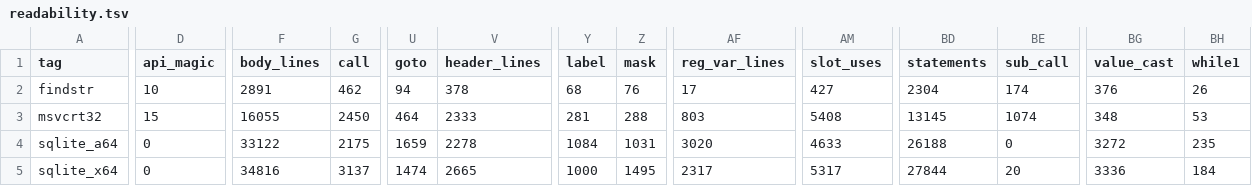
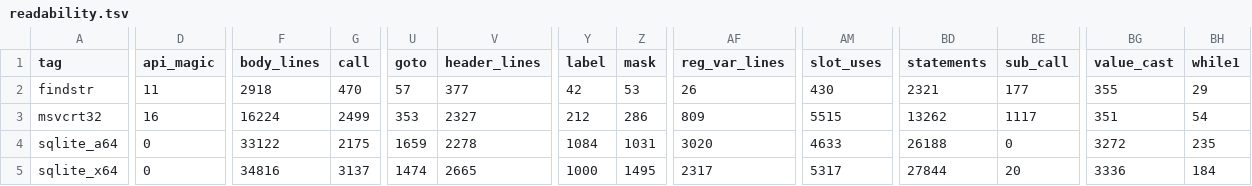
Before and after one commit to imjustprism/borer, a TSV file: scripts/run/readability.tsv, drawn as a sheet; only a part is shown, gaps mark what is left out; the diff covers the shown part only; the diff names each change by its address in the sheet, - before the commit and + after, or states it on an @@ line.

```diff
--- a/scripts/run/readability.tsv
+++ b/scripts/run/readability.tsv
-D2 (api_magic): 10
+D2 (api_magic): 11
-F2 (body_lines): 2891
+F2 (body_lines): 2918
-G2 (call): 462
+G2 (call): 470
-U2 (goto): 94
+U2 (goto): 57
-V2 (header_lines): 378
+V2 (header_lines): 377
-Y2 (label): 68
+Y2 (label): 42
-Z2 (mask): 76
+Z2 (mask): 53
-AF2 (reg_var_lines): 17
+AF2 (reg_var_lines): 26
-AM2 (slot_uses): 427
+AM2 (slot_uses): 430
-BD2 (statements): 2304
+BD2 (statements): 2321
-BE2 (sub_call): 174
+BE2 (sub_call): 177
-BG2 (value_cast): 376
+BG2 (value_cast): 355
-BH2 (while1): 26
+BH2 (while1): 29
-D3 (api_magic): 15
+D3 (api_magic): 16
-F3 (body_lines): 16055
+F3 (body_lines): 16224
-G3 (call): 2450
+G3 (call): 2499
-U3 (goto): 464
+U3 (goto): 353
-V3 (header_lines): 2333
+V3 (header_lines): 2327
-Y3 (label): 281
+Y3 (label): 212
-Z3 (mask): 288
+Z3 (mask): 286
-AF3 (reg_var_lines): 803
+AF3 (reg_var_lines): 809
-AM3 (slot_uses): 5408
+AM3 (slot_uses): 5515
-BD3 (statements): 13145
+BD3 (statements): 13262
-BE3 (sub_call): 1074
+BE3 (sub_call): 1117
-BG3 (value_cast): 348
+BG3 (value_cast): 351
-BH3 (while1): 53
+BH3 (while1): 54
```
Also changed, not shown: 16 edited cells elsewhere in this file, scripts/run/golden.tsv, 11 other files.
